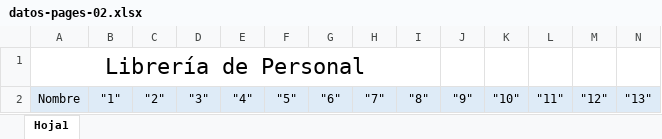
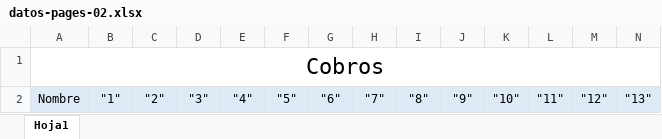
Before and after one commit to tianlehou/v01.05, an Excel workbook: dev/assets/excelTemplate/datos-pages-02.xlsx, sheet Hoja1, drawn as a sheet; only a part is shown; values as stored, in another font and other column widths than the file's, no borders; the diff names each change by its address in the sheet, - before the commit and + after, or states it on an @@ line.

Commit message:
Modified: pages-02/downloadToExcel
- Se hizo modificaciones a downloadToExcel.js
para adaptarlo a los cambios realizados
- Se hizo cambios en el templateExcel tambien.

```diff
--- a/dev/assets/excelTemplate/datos-pages-02.xlsx (sheet Hoja1)
+++ b/dev/assets/excelTemplate/datos-pages-02.xlsx (sheet Hoja1)
-A1: Librería de Personal
+A1: Cobros
-A1:I1 merged
+A1:AF1 merged
```
Also changed, not shown: 18 other files.
